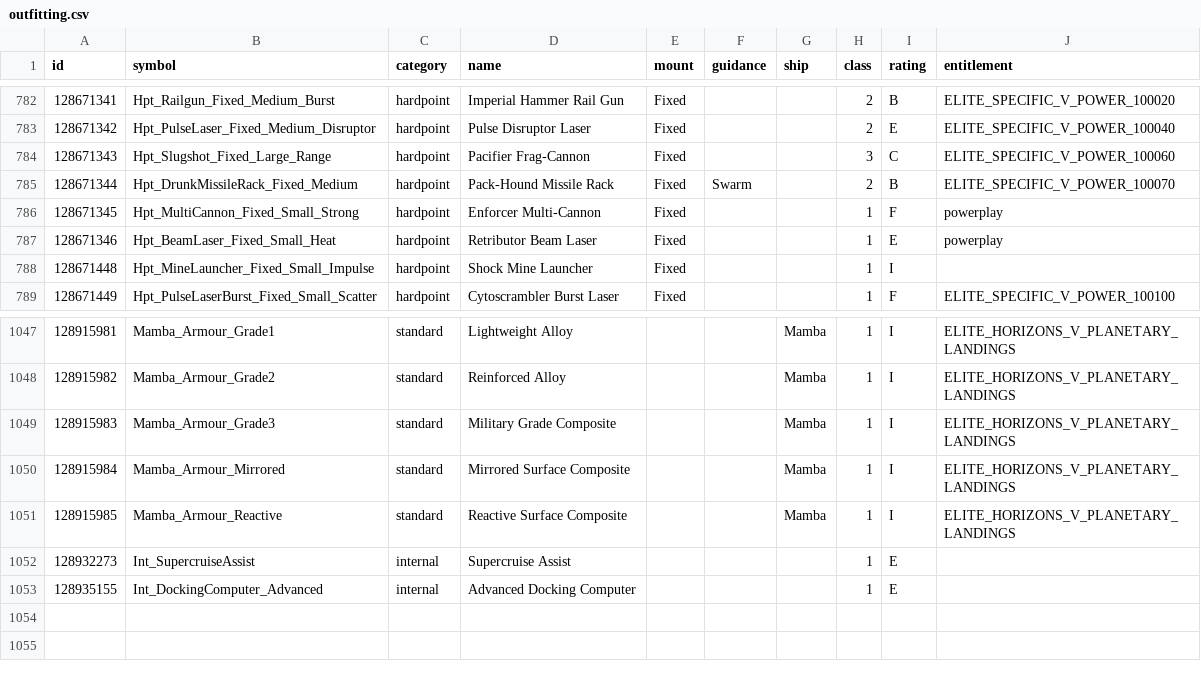
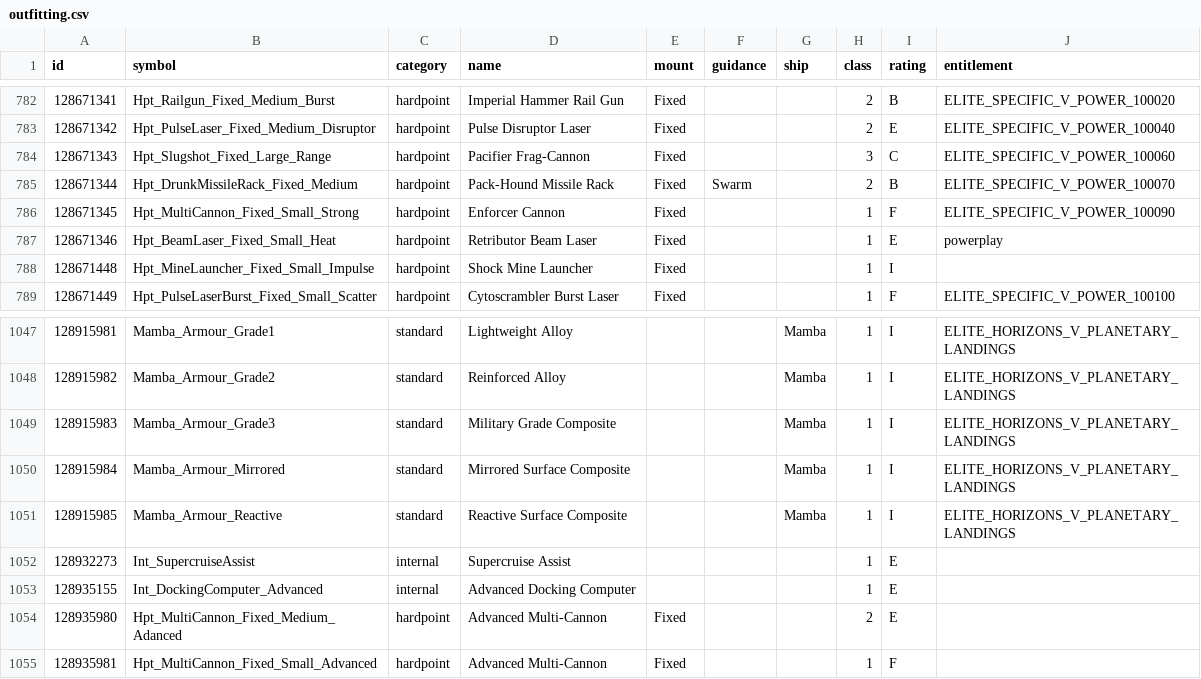
Before and after one commit to EDCD/FDevIDs, a CSV file: outfitting.csv, drawn as a sheet; only a part is shown, gaps mark what is left out.

Commit message:
New advanced multi-cannon from the "Bridging the Gap" interstellar initiative (#35)
Powerplay
- add SKU value for Pranav Antal
- correct name for Pranav Antal's special weapon from "Enforcer multi-cannon" to
  "Enforcer Cannon" to match in-game display, correct SKU as well

```diff
--- a/outfitting.csv
+++ b/outfitting.csv
@@ -785,3 +785,3 @@ id,symbol,category,name,mount,guidance,ship,class,rating,entitlement
 128671344,Hpt_DrunkMissileRack_Fixed_Medium,hardpoint,Pack-Hound Missile Rack,Fixed,Swarm,,2,B,ELITE_SPECIFIC_V_POWER_100070
-128671345,Hpt_MultiCannon_Fixed_Small_Strong,hardpoint,Enforcer Multi-Cannon,Fixed,,,1,F,powerplay
+128671345,Hpt_MultiCannon_Fixed_Small_Strong,hardpoint,Enforcer Cannon,Fixed,,,1,F,ELITE_SPECIFIC_V_POWER_100090
 128671346,Hpt_BeamLaser_Fixed_Small_Heat,hardpoint,Retributor Beam Laser,Fixed,,,1,E,powerplay
@@ -1053 +1053,3 @@ id,symbol,category,name,mount,guidance,ship,class,rating,entitlement
 128935155,Int_DockingComputer_Advanced,internal,Advanced Docking Computer,,,,1,E,
+128935980,Hpt_MultiCannon_Fixed_Medium_Adanced,hardpoint,Advanced Multi-Cannon,Fixed,,,2,E,
+128935981,Hpt_MultiCannon_Fixed_Small_Advanced,hardpoint,Advanced Multi-Cannon,Fixed,,,1,F,
```
Also changed, not shown: sku.csv.
